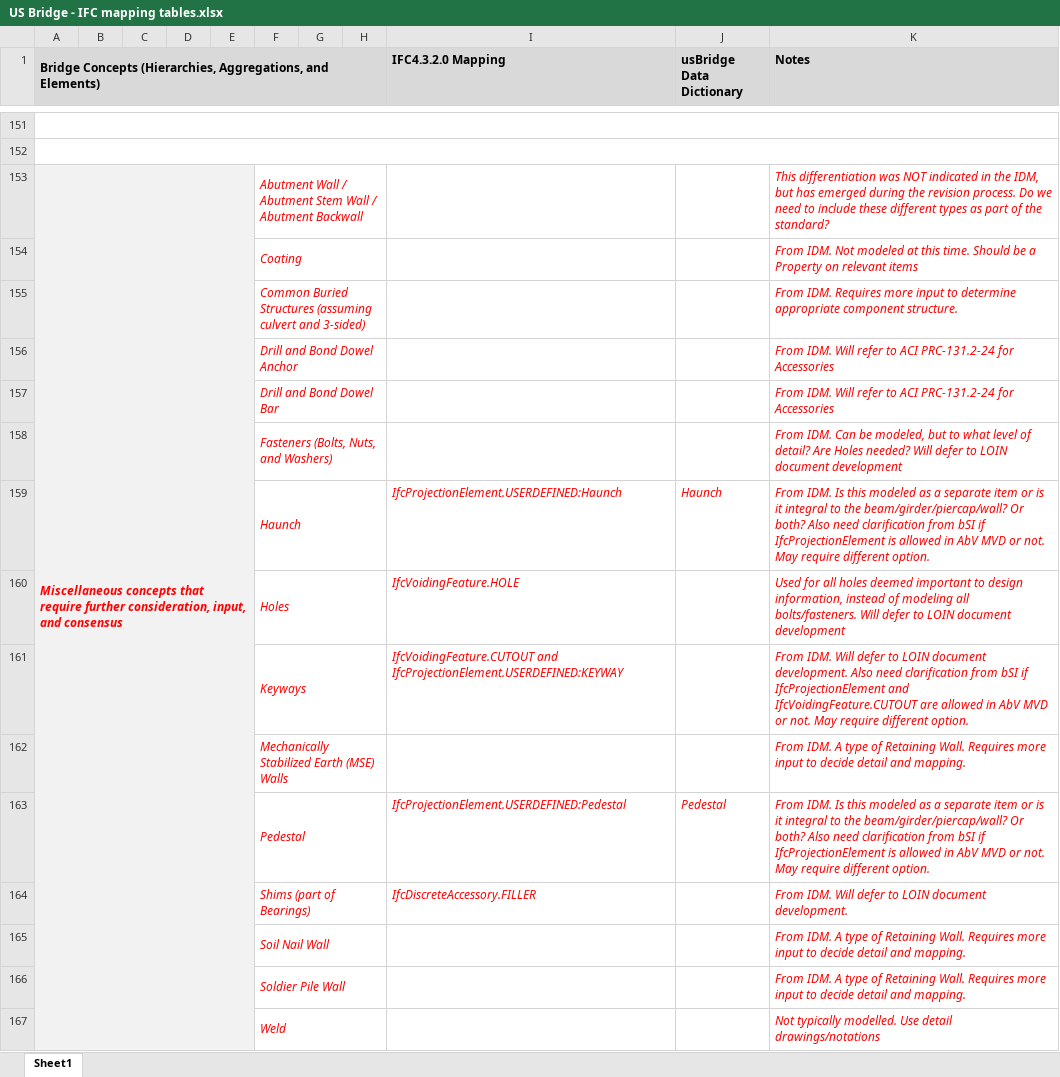
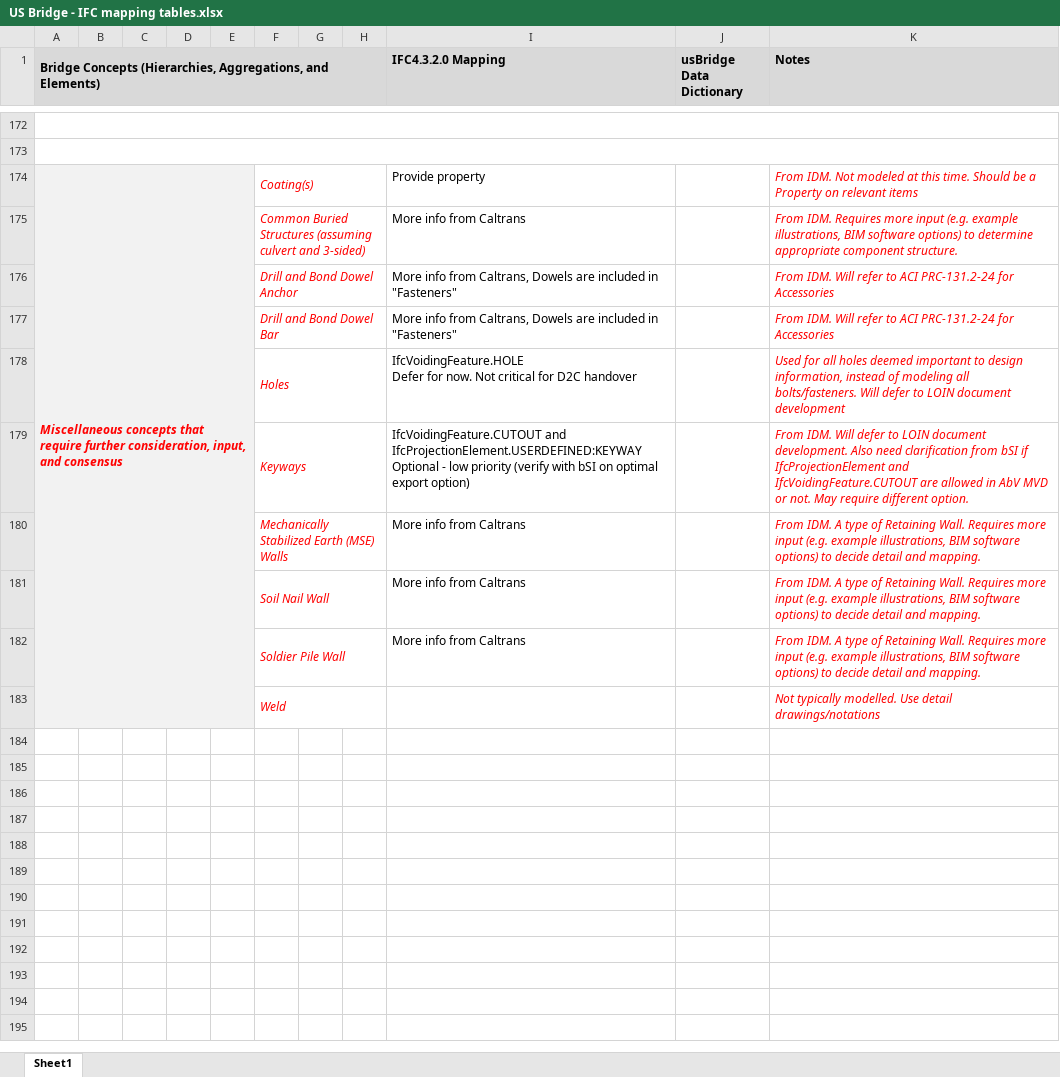
Before and after one commit to jwouellette/TPF-5_372-Unit_Test_Suite, an Excel workbook: US Bridge - IFC mapping tables.xlsx, sheet Sheet1, drawn as a sheet; only a part is shown, gaps mark what is left out; values as stored, in another font and other column widths than the file's, no borders; removed rows and columns are numbered as before the commit, all else as after; ↵ is a line break in a cell; the diff covers the shown part only; the diff names each change by its address in the sheet, - before the commit and + after, or states it on an @@ line.

Commit message:
Update US Bridge - IFC mapping tables.xlsx
Finalized breakdown and mappings for ADCMS pilot projects (IA and PA).

More input needed for specialized retaining structures (MSE, Soldier Pile, and Soil Nail Walls and their components).

```diff
--- a/US Bridge - IFC mapping tables.xlsx (sheet Sheet1)
+++ b/US Bridge - IFC mapping tables.xlsx (sheet Sheet1)
-F174: Abutment Wall / Abutment Stem Wall / Abutment Backwall
+F174: Coating(s)
-I174 (IFC4.3.2.0 Mapping): (empty)
+I174 (IFC4.3.2.0 Mapping): Provide property
-K174 (Notes): This differentiation was NOT indicated in the IDM, but has emerged during the revision process. Do we need to include these different types as part of the standard?
+K174 (Notes): From IDM. Not modeled at this time. Should be a Property on relevant items
-row 154:  |  |  |  |  | Coating |  |  |  |  | From IDM. Not modeled at this time. Should be a Property on relevant items
-row 155:  |  |  |  |  | Common Buried Structures (assuming culvert and 3-sided) |  |  |  |  | From IDM. Requires more input to determine appropriate component structure.
+row 175:  |  |  |  |  | Common Buried Structures (assuming culvert and 3-sided) |  |  | More info from Caltrans |  | From IDM. Requires more input (e.g. example illustrations, BIM software options) to determine appropriate component structure.
-I176:I177 (IFC4.3.2.0 Mapping): (empty)
+I176:I177 (IFC4.3.2.0 Mapping): More info from Caltrans, Dowels are included in "Fasteners"
-row 158:  |  |  |  |  | Fasteners (Bolts, Nuts, and Washers) |  |  |  |  | From IDM. Can be modeled, but to what level of detail? Are Holes needed? Will defer to LOIN document development
-row 159:  |  |  |  |  | Haunch |  |  | IfcProjectionElement.USERDEFINED:Haunch | Haunch | From IDM. Is this modeled as a separate item or is it integral to the beam/girder/piercap/wall? Or both? Also need clarification from bSI if IfcProjectionElement is allowed in AbV MVD or not. May require different option.
-I178 (IFC4.3.2.0 Mapping): IfcVoidingFeature.HOLE
+I178 (IFC4.3.2.0 Mapping): IfcVoidingFeature.HOLE ↵ Defer for now. Not critical for D2C handover
@@ I178:I179 italic: on → off, text colour: #FF0000 → black @@
-I179 (IFC4.3.2.0 Mapping): …and IfcProjectionElement.USERDEFINED:KEYWAY
+I179 (IFC4.3.2.0 Mapping): …and IfcProjectionElement.USERDEFINED:KEYWAY ↵ Optional - low priority (verify with bSI on optimal export option)
-I180 (IFC4.3.2.0 Mapping): (empty)
+I180 (IFC4.3.2.0 Mapping): More info from Caltrans
-K180 (Notes): …more input to decide…
+K180 (Notes): …more input (e.g. example illustrations, BIM software options) to decide…
-row 163:  |  |  |  |  | Pedestal |  |  | IfcProjectionElement.USERDEFINED:Pedestal | Pedestal | From IDM. Is this modeled as a separate item or is it integral to the beam/girder/piercap/wall? Or both? Also need clarification from bSI if IfcProjectionElement is allowed in AbV MVD or not. May require different option.
-row 164:  |  |  |  |  | Shims (part of Bearings) |  |  | IfcDiscreteAccessory.FILLER |  | From IDM. Will defer to LOIN document development.
-I181:I182 (IFC4.3.2.0 Mapping): (empty)
+I181:I182 (IFC4.3.2.0 Mapping): More info from Caltrans
-K181:K182 (Notes): …more input to decide…
+K181:K182 (Notes): …more input (e.g. example illustrations, BIM software options) to decide…
```
Also changed, not shown: 44 added rows, 23 removed rows, 7 edited cells and merged cells elsewhere in this sheet.
